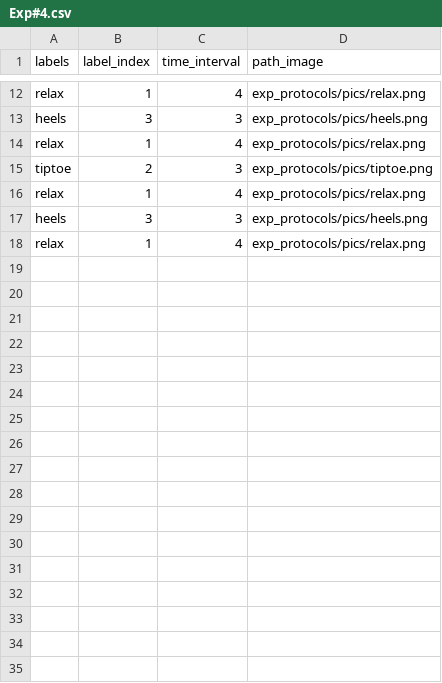
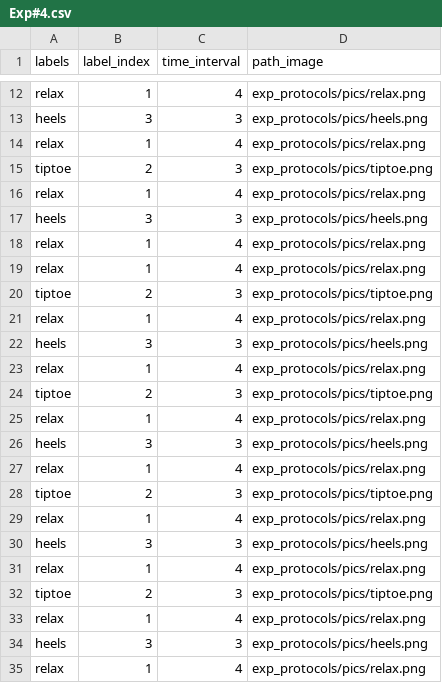
Before and after one commit to nenieiri/oqni, a CSV file: exp_protocols/Exp#4.csv, drawn as a sheet; only a part is shown, gaps mark what is left out; the diff names each change by its address in the sheet, - before the commit and + after, or states it on an @@ line.

Commit message:
[UPDATE] duration edit line when change protocol

```diff
--- a/exp_protocols/Exp#4.csv
+++ b/exp_protocols/Exp#4.csv
+row 19: relax | 1 | 4 | exp_protocols/pics/relax.png
+row 20: tiptoe | 2 | 3 | exp_protocols/pics/tiptoe.png
+row 21: relax | 1 | 4 | exp_protocols/pics/relax.png
+row 22: heels | 3 | 3 | exp_protocols/pics/heels.png
+row 23: relax | 1 | 4 | exp_protocols/pics/relax.png
+row 24: tiptoe | 2 | 3 | exp_protocols/pics/tiptoe.png
+row 25: relax | 1 | 4 | exp_protocols/pics/relax.png
+row 26: heels | 3 | 3 | exp_protocols/pics/heels.png
+row 27: relax | 1 | 4 | exp_protocols/pics/relax.png
+row 28: tiptoe | 2 | 3 | exp_protocols/pics/tiptoe.png
+row 29: relax | 1 | 4 | exp_protocols/pics/relax.png
+row 30: heels | 3 | 3 | exp_protocols/pics/heels.png
+row 31: relax | 1 | 4 | exp_protocols/pics/relax.png
+row 32: tiptoe | 2 | 3 | exp_protocols/pics/tiptoe.png
+row 33: relax | 1 | 4 | exp_protocols/pics/relax.png
+row 34: heels | 3 | 3 | exp_protocols/pics/heels.png
+row 35: relax | 1 | 4 | exp_protocols/pics/relax.png
```
Also changed, not shown: exp_protocols/Exp#2.csv, exp_protocols/Exp#3.csv, 1 other file.
